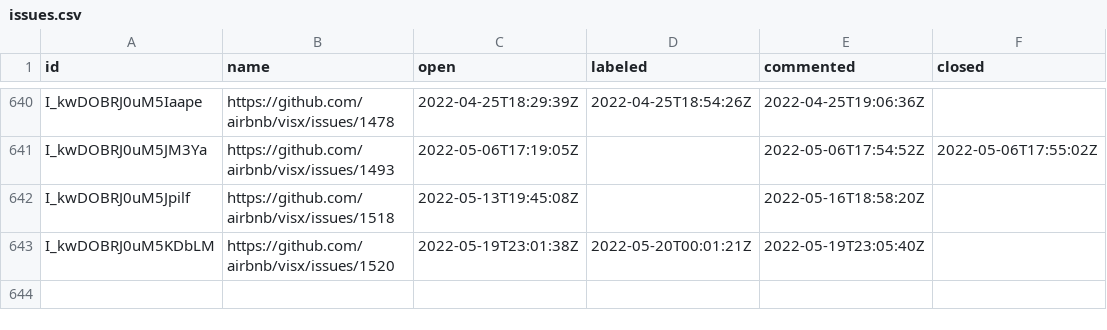
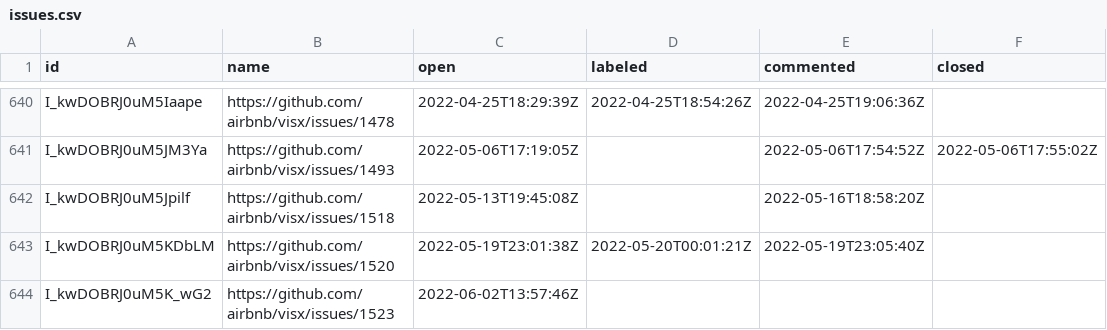
Before and after one commit to oselvar/oselvar-github-metrics, a CSV file: data/airbnb/visx/issues.csv, drawn as a sheet; only a part is shown, gaps mark what is left out; the diff names each change by its address in the sheet, - before the commit and + after, or states it on an @@ line.

```diff
--- a/data/airbnb/visx/issues.csv
+++ b/data/airbnb/visx/issues.csv
+row 644: I_kwDOBRJ0uM5K_wG2 | https://github.com/airbnb/visx/issues/1523 | 2022-06-02T13:57:46Z
```
Also changed, not shown: 4 other files.
